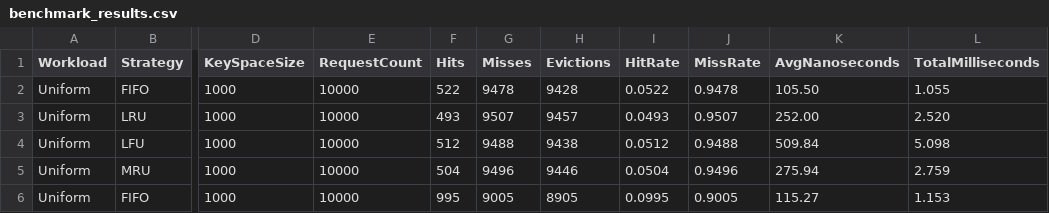
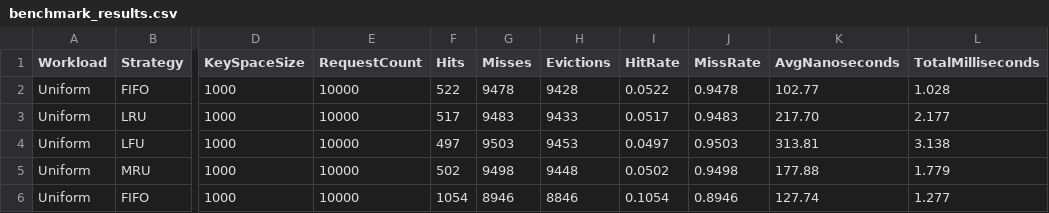
Before and after one commit to G1olog1c/cache-algorithms-coursework, a CSV file: results/benchmark_results.csv, drawn as a sheet; only a part is shown, gaps mark what is left out; the diff covers the shown part only; the diff names each change by its address in the sheet, - before the commit and + after, or states it on an @@ line.

Commit message:
fix(benchmark): share request sequence across strategies, redo bar chart layout

```diff
--- a/results/benchmark_results.csv
+++ b/results/benchmark_results.csv
-K2 (AvgNanoseconds): 105.50
+K2 (AvgNanoseconds): 102.77
-L2 (TotalMilliseconds): 1.055
+L2 (TotalMilliseconds): 1.028
-F3 (Hits): 493
+F3 (Hits): 517
-G3 (Misses): 9507
+G3 (Misses): 9483
-H3 (Evictions): 9457
+H3 (Evictions): 9433
-I3 (HitRate): 0.0493
+I3 (HitRate): 0.0517
-J3 (MissRate): 0.9507
+J3 (MissRate): 0.9483
-K3 (AvgNanoseconds): 252.00
+K3 (AvgNanoseconds): 217.70
-L3 (TotalMilliseconds): 2.520
+L3 (TotalMilliseconds): 2.177
-F4 (Hits): 512
+F4 (Hits): 497
-G4 (Misses): 9488
+G4 (Misses): 9503
-H4 (Evictions): 9438
+H4 (Evictions): 9453
-I4 (HitRate): 0.0512
+I4 (HitRate): 0.0497
-J4 (MissRate): 0.9488
+J4 (MissRate): 0.9503
-K4 (AvgNanoseconds): 509.84
+K4 (AvgNanoseconds): 313.81
-L4 (TotalMilliseconds): 5.098
+L4 (TotalMilliseconds): 3.138
-F5 (Hits): 504
+F5 (Hits): 502
-G5 (Misses): 9496
+G5 (Misses): 9498
-H5 (Evictions): 9446
+H5 (Evictions): 9448
-I5 (HitRate): 0.0504
+I5 (HitRate): 0.0502
-J5 (MissRate): 0.9496
+J5 (MissRate): 0.9498
-K5 (AvgNanoseconds): 275.94
+K5 (AvgNanoseconds): 177.88
-L5 (TotalMilliseconds): 2.759
+L5 (TotalMilliseconds): 1.779
-F6 (Hits): 995
+F6 (Hits): 1054
-G6 (Misses): 9005
+G6 (Misses): 8946
-H6 (Evictions): 8905
+H6 (Evictions): 8846
-I6 (HitRate): 0.0995
+I6 (HitRate): 0.1054
-J6 (MissRate): 0.9005
+J6 (MissRate): 0.8946
-K6 (AvgNanoseconds): 115.27
+K6 (AvgNanoseconds): 127.74
-L6 (TotalMilliseconds): 1.153
+L6 (TotalMilliseconds): 1.277
```
Also changed, not shown: 128 edited cells elsewhere in this file, 5 other files.
